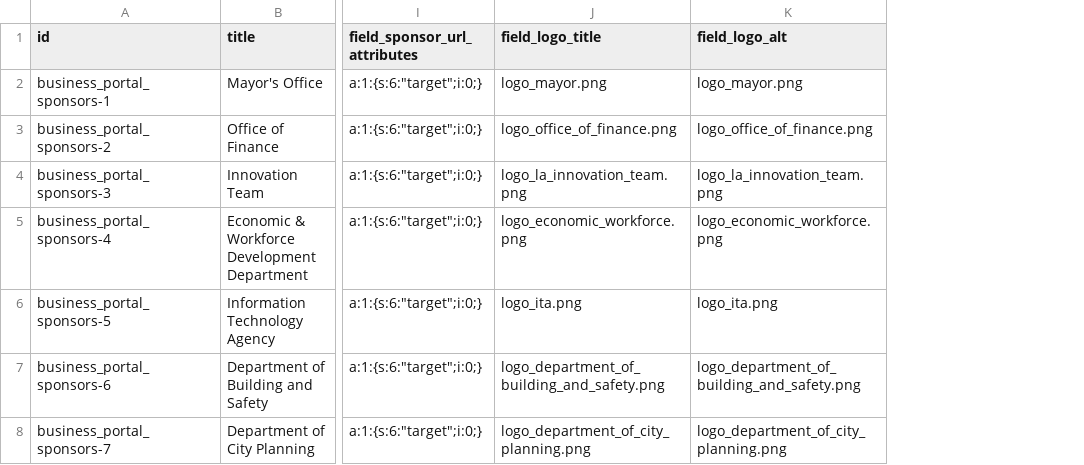
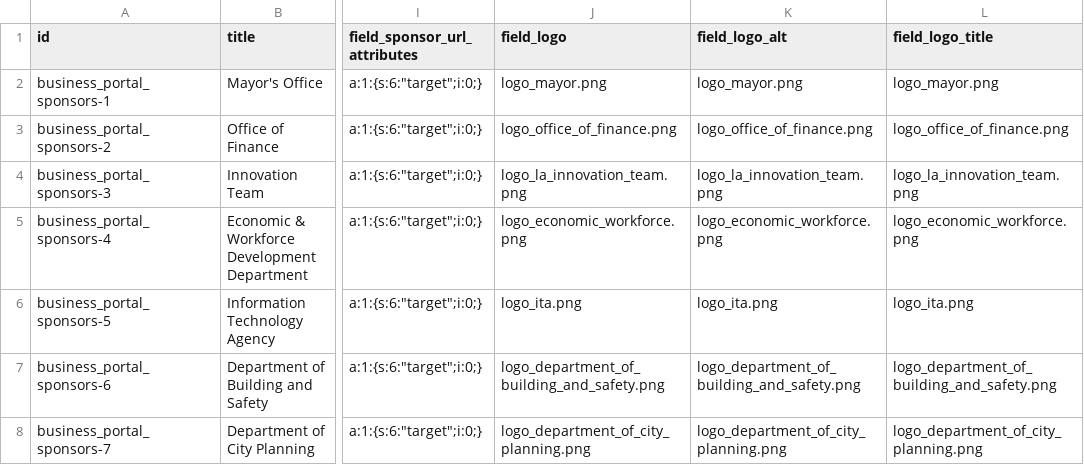
Before and after one commit to StartupInADay/Los-Angeles-California, a CSV file: modules/custom/sbp_migrate/import/business_portal_sponsors.csv, drawn as a sheet; only a part is shown, gaps mark what is left out; the diff names each change by its address in the sheet, - before the commit and + after, or states it on an @@ line.

Commit message:
Getting the logo title to show up.

```diff
--- a/modules/custom/sbp_migrate/import/business_portal_sponsors.csv
+++ b/modules/custom/sbp_migrate/import/business_portal_sponsors.csv
+column L (field_logo_title), rows 2-8: logo_mayor.png | logo_office_of_finance.png | logo_la_innovation_team.png | logo_economic_workforce.png | logo_ita.png | logo_department_of_building_and_safety.png | logo_department_of_city_planning.png
-J1: field_logo_title
+J1: field_logo
```
Also changed, not shown: 1 other file.
